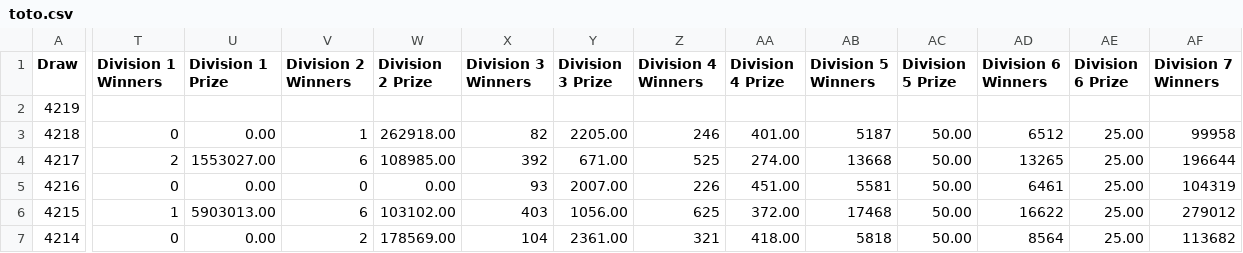
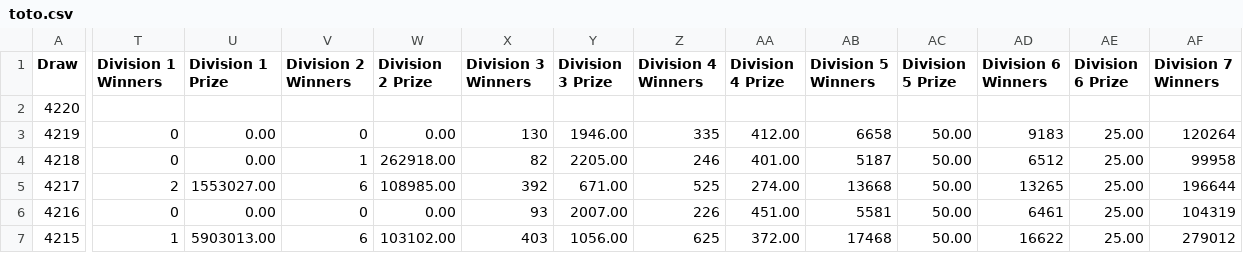
Before and after one commit to AizakkuRimu/toto-analyzer, a CSV file: toto.csv, drawn as a sheet; only a part is shown, gaps mark what is left out; the shorter side is filled out with more unchanged rows; addresses are those after the commit; rows hold the shown columns only; the diff covers the shown part only; the diff names each change by its address in the sheet, - before the commit and + after, or states it on an @@ line.

```diff
--- a/toto.csv
+++ b/toto.csv
+row 2: 4220
-T3 (Division 1 Winners): (empty)
+T3 (Division 1 Winners): 0
-U3 (Division 1 Prize): (empty)
+U3 (Division 1 Prize): 0.00
-V3 (Division 2 Winners): (empty)
+V3 (Division 2 Winners): 0
-W3 (Division 2 Prize): (empty)
+W3 (Division 2 Prize): 0.00
-X3 (Division 3 Winners): (empty)
+X3 (Division 3 Winners): 130
-Y3 (Division 3 Prize): (empty)
+Y3 (Division 3 Prize): 1946.00
-Z3 (Division 4 Winners): (empty)
+Z3 (Division 4 Winners): 335
-AA3 (Division 4 Prize): (empty)
+AA3 (Division 4 Prize): 412.00
-AB3 (Division 5 Winners): (empty)
+AB3 (Division 5 Winners): 6658
-AC3 (Division 5 Prize): (empty)
+AC3 (Division 5 Prize): 50.00
-AD3 (Division 6 Winners): (empty)
+AD3 (Division 6 Winners): 9183
-AE3 (Division 6 Prize): (empty)
+AE3 (Division 6 Prize): 25.00
-AF3 (Division 7 Winners): (empty)
+AF3 (Division 7 Winners): 120264
```
Also changed, not shown: 1 edited cell elsewhere in this file, 1 other file.
